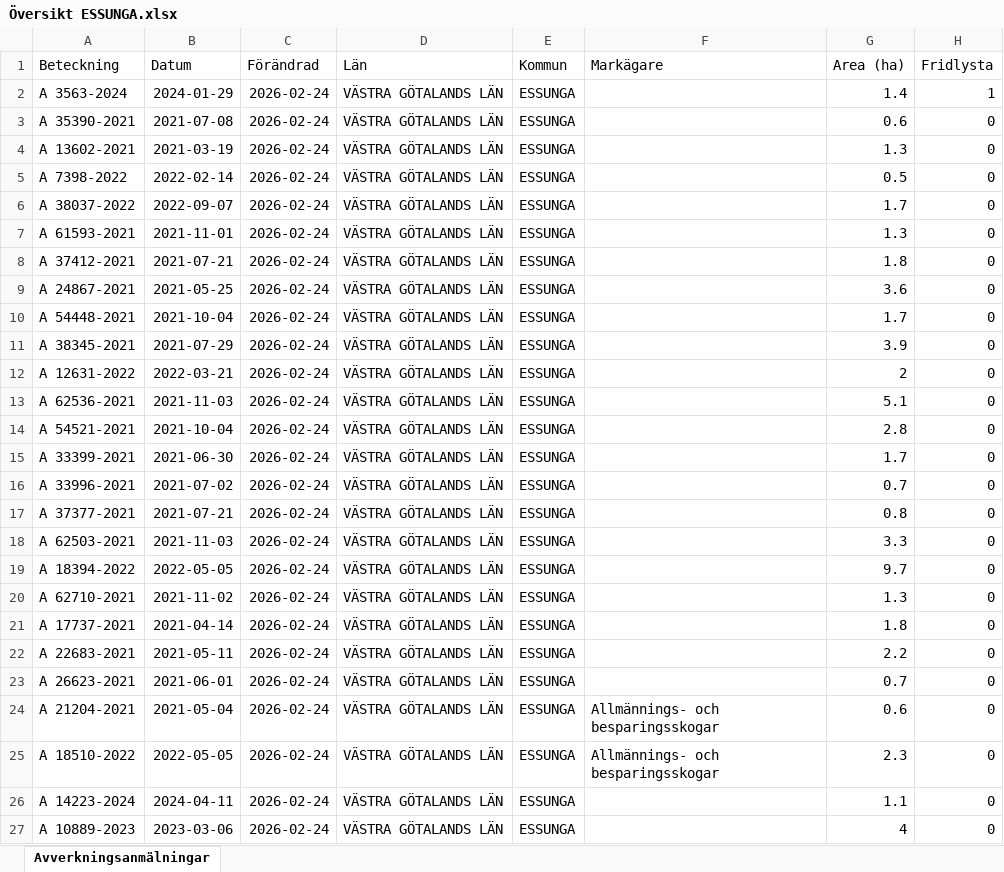
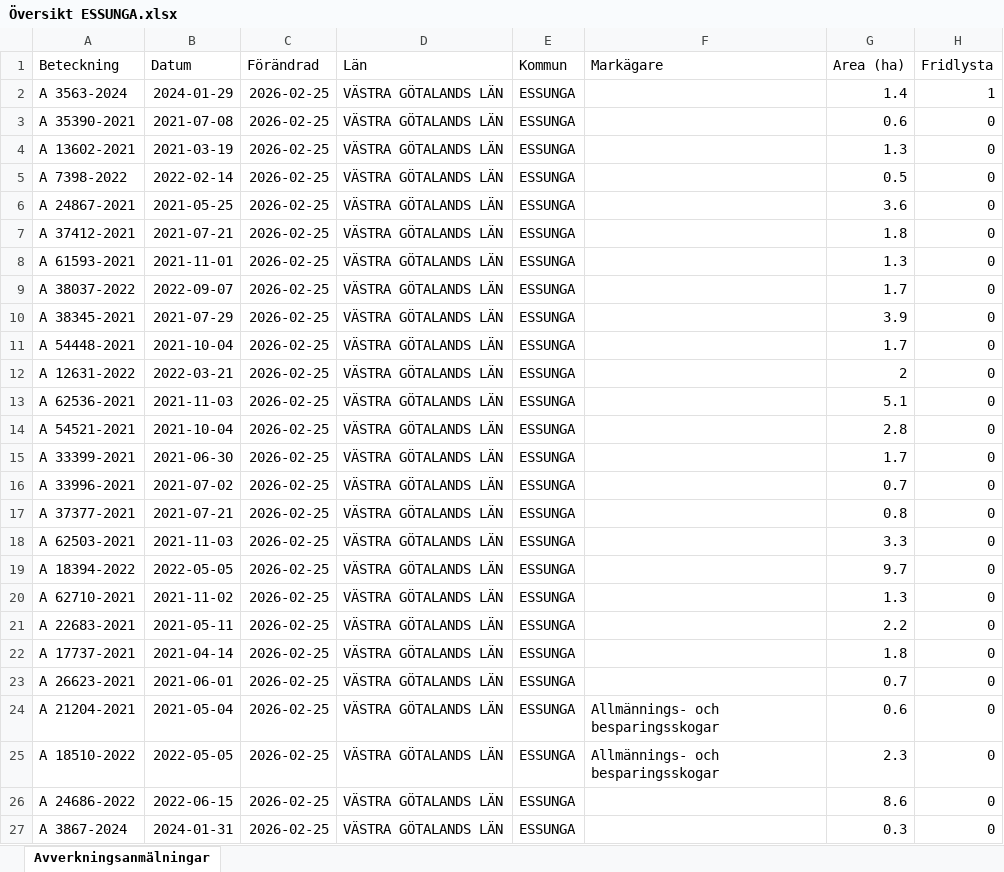
Before and after one commit to klasma/Logging_1445, an Excel workbook: Översikt ESSUNGA.xlsx, sheet Avverkningsanmälningar, drawn as a sheet; only a part is shown; values as stored, in another font and other column widths than the file's, no borders; the diff covers the shown part only; the diff names each change by its address in the sheet, - before the commit and + after, or states it on an @@ line.

```diff
--- a/Översikt ESSUNGA.xlsx (sheet Avverkningsanmälningar)
+++ b/Översikt ESSUNGA.xlsx (sheet Avverkningsanmälningar)
-C2:C27 (Förändrad): 2026-02-24
+C2:C27 (Förändrad): 2026-02-25
-A6 (Beteckning): A 38037-2022
+A6 (Beteckning): A 24867-2021
-B6 (Datum): 2022-09-07
+B6 (Datum): 2021-05-25
-G6 (Area (ha)): 1.7
+G6 (Area (ha)): 3.6
-A7 (Beteckning): A 61593-2021
+A7 (Beteckning): A 37412-2021
-B7 (Datum): 2021-11-01
+B7 (Datum): 2021-07-21
-G7 (Area (ha)): 1.3
+G7 (Area (ha)): 1.8
-A8 (Beteckning): A 37412-2021
+A8 (Beteckning): A 61593-2021
-B8 (Datum): 2021-07-21
+B8 (Datum): 2021-11-01
-G8 (Area (ha)): 1.8
+G8 (Area (ha)): 1.3
-A9 (Beteckning): A 24867-2021
+A9 (Beteckning): A 38037-2022
-B9 (Datum): 2021-05-25
+B9 (Datum): 2022-09-07
-G9 (Area (ha)): 3.6
+G9 (Area (ha)): 1.7
-A10 (Beteckning): A 54448-2021
+A10 (Beteckning): A 38345-2021
-B10 (Datum): 2021-10-04
+B10 (Datum): 2021-07-29
-G10 (Area (ha)): 1.7
+G10 (Area (ha)): 3.9
-A11 (Beteckning): A 38345-2021
+A11 (Beteckning): A 54448-2021
-B11 (Datum): 2021-07-29
+B11 (Datum): 2021-10-04
-G11 (Area (ha)): 3.9
+G11 (Area (ha)): 1.7
-A21 (Beteckning): A 17737-2021
+A21 (Beteckning): A 22683-2021
-B21 (Datum): 2021-04-14
+B21 (Datum): 2021-05-11
-G21 (Area (ha)): 1.8
+G21 (Area (ha)): 2.2
-A22 (Beteckning): A 22683-2021
+A22 (Beteckning): A 17737-2021
-B22 (Datum): 2021-05-11
+B22 (Datum): 2021-04-14
-G22 (Area (ha)): 2.2
+G22 (Area (ha)): 1.8
-A26 (Beteckning): A 14223-2024
+A26 (Beteckning): A 24686-2022
-B26 (Datum): 2024-04-11
+B26 (Datum): 2022-06-15
-G26 (Area (ha)): 1.1
+G26 (Area (ha)): 8.6
-A27 (Beteckning): A 10889-2023
+A27 (Beteckning): A 3867-2024
-B27 (Datum): 2023-03-06
+B27 (Datum): 2024-01-31
-G27 (Area (ha)): 4
+G27 (Area (ha)): 0.3
```
Also changed, not shown: 350 edited cells elsewhere in this sheet, artfynd/A 3563-2024 artfynd.xlsx, 6 other files.
